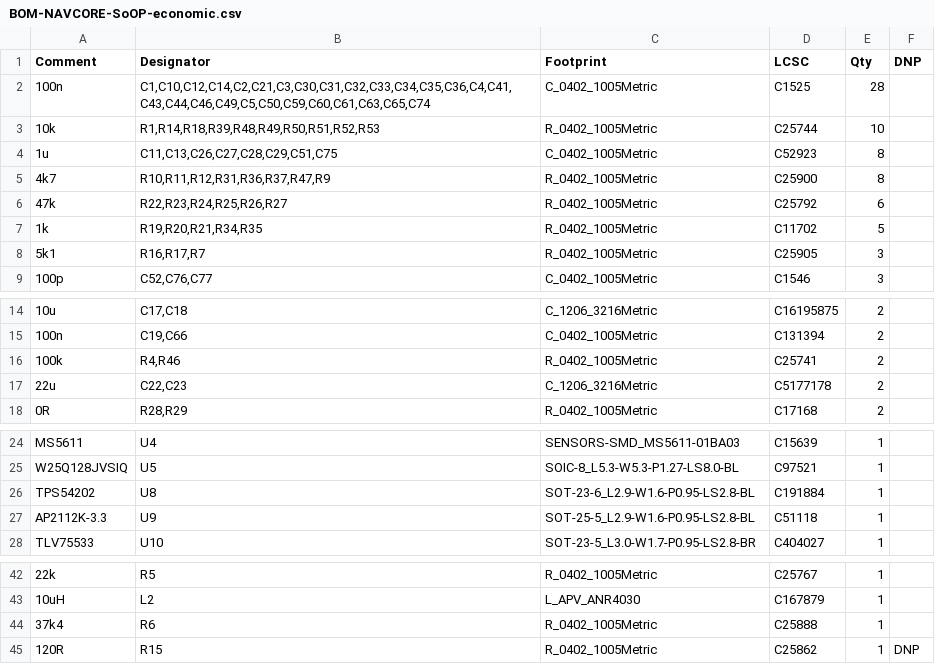
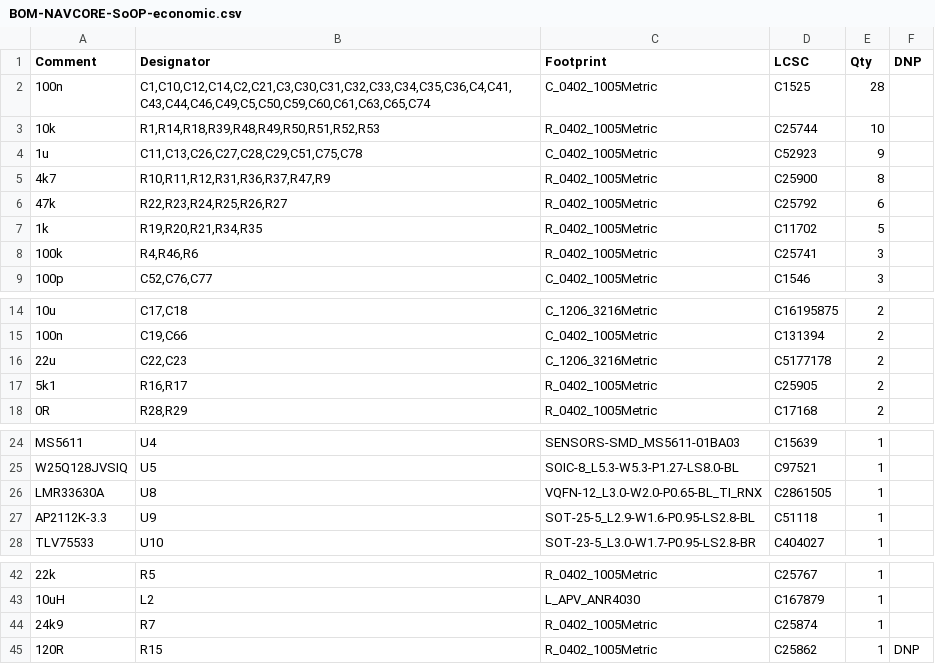
Before and after one commit to kfilipekk/iridium_drone, a CSV file: fab/BOM-NAVCORE-SoOP-economic.csv, drawn as a sheet; only a part is shown, gaps mark what is left out; removed rows and columns are numbered as before the commit, all else as after; the diff names each change by its address in the sheet, - before the commit and + after, or states it on an @@ line.

```diff
--- a/fab/BOM-NAVCORE-SoOP-economic.csv
+++ b/fab/BOM-NAVCORE-SoOP-economic.csv
-B4 (Designator): C11,C13,C26,C27,C28,C29,C51,C75
+B4 (Designator): C11,C13,C26,C27,C28,C29,C51,C75,C78
-E4 (Qty): 8
+E4 (Qty): 9
-A8 (Comment): 5k1
+A8 (Comment): 100k
-B8 (Designator): R16,R17,R7
+B8 (Designator): R4,R46,R6
-D8 (LCSC): C25905
+D8 (LCSC): C25741
-row 16: 100k | R4,R46 | R_0402_1005Metric | C25741 | 2
+row 17: 5k1 | R16,R17 | R_0402_1005Metric | C25905 | 2
-A26 (Comment): TPS54202
+A26 (Comment): LMR33630A
-C26 (Footprint): SOT-23-6_L2.9-W1.6-P0.95-LS2.8-BL
+C26 (Footprint): VQFN-12_L3.0-W2.0-P0.65-BL_TI_RNX
-D26 (LCSC): C191884
+D26 (LCSC): C2861505
-A44 (Comment): 37k4
+A44 (Comment): 24k9
-B44 (Designator): R6
+B44 (Designator): R7
-D44 (LCSC): C25888
+D44 (LCSC): C25874
```
Also changed, not shown: fab/BOM-NAVCORE-SoOP-nofpv.csv, fab/BOM-NAVCORE-SoOP.csv, 48 other files.
